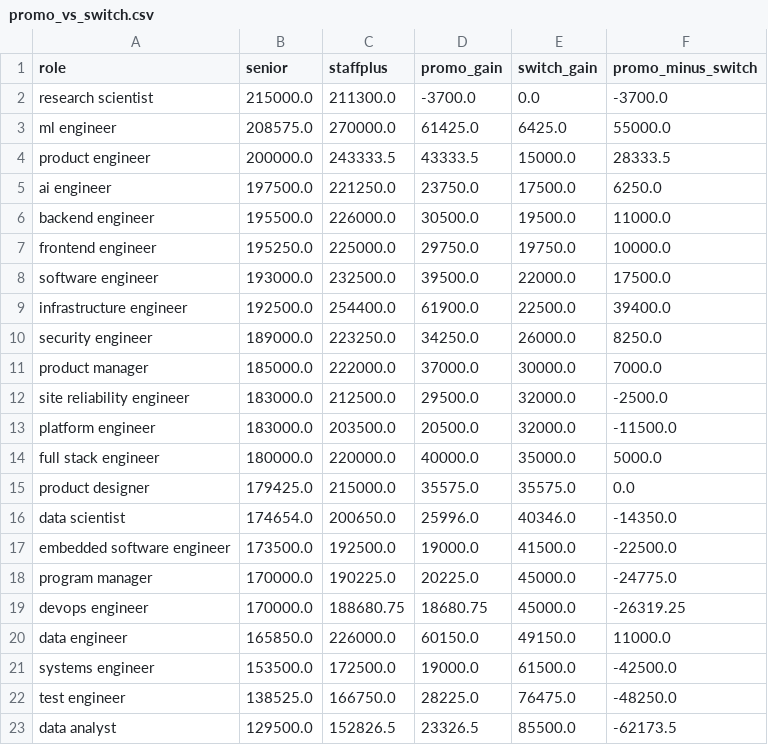
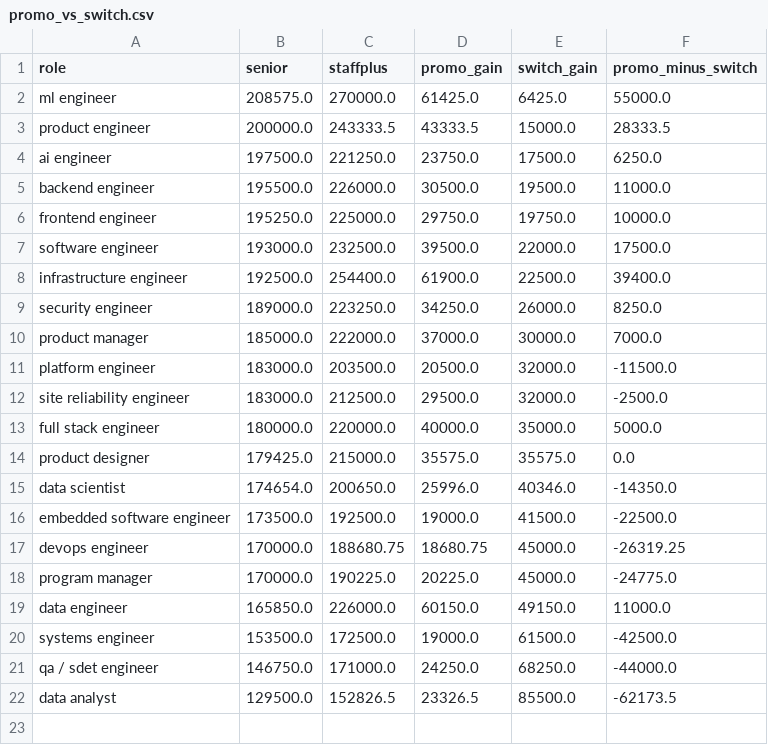
Before and after one commit to skillenai/skillenai-notebooks, a CSV file: tech-role-pay-2026/promo_vs_switch.csv, drawn as a sheet.

```diff
--- a/tech-role-pay-2026/promo_vs_switch.csv
+++ b/tech-role-pay-2026/promo_vs_switch.csv
@@ -1,3 +1,2 @@
 role,senior,staffplus,promo_gain,switch_gain,promo_minus_switch
-research scientist,215000.0,211300.0,-3700.0,0.0,-3700.0
 ml engineer,208575.0,270000.0,61425.0,6425.0,55000.0
@@ -11,4 +10,4 @@ security engineer,189000.0,223250.0,34250.0,26000.0,8250.0
 product manager,185000.0,222000.0,37000.0,30000.0,7000.0
+platform engineer,183000.0,203500.0,20500.0,32000.0,-11500.0
 site reliability engineer,183000.0,212500.0,29500.0,32000.0,-2500.0
-platform engineer,183000.0,203500.0,20500.0,32000.0,-11500.0
 full stack engineer,180000.0,220000.0,40000.0,35000.0,5000.0
@@ -17,7 +16,7 @@ data scientist,174654.0,200650.0,25996.0,40346.0,-14350.0
 embedded software engineer,173500.0,192500.0,19000.0,41500.0,-22500.0
+devops engineer,170000.0,188680.75,18680.75,45000.0,-26319.25
 program manager,170000.0,190225.0,20225.0,45000.0,-24775.0
-devops engineer,170000.0,188680.75,18680.75,45000.0,-26319.25
 data engineer,165850.0,226000.0,60150.0,49150.0,11000.0
 systems engineer,153500.0,172500.0,19000.0,61500.0,-42500.0
-test engineer,138525.0,166750.0,28225.0,76475.0,-48250.0
+qa / sdet engineer,146750.0,171000.0,24250.0,68250.0,-44000.0
 data analyst,129500.0,152826.5,23326.5,85500.0,-62173.5
```
Also changed, not shown: tech-role-pay-2026/employer_diversity.csv, tech-role-pay-2026/hedonic.csv, 2 other files.
